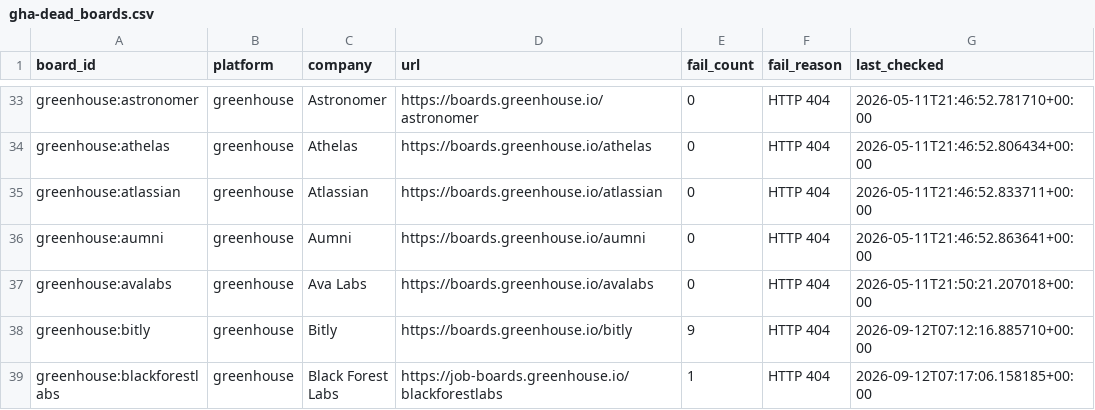
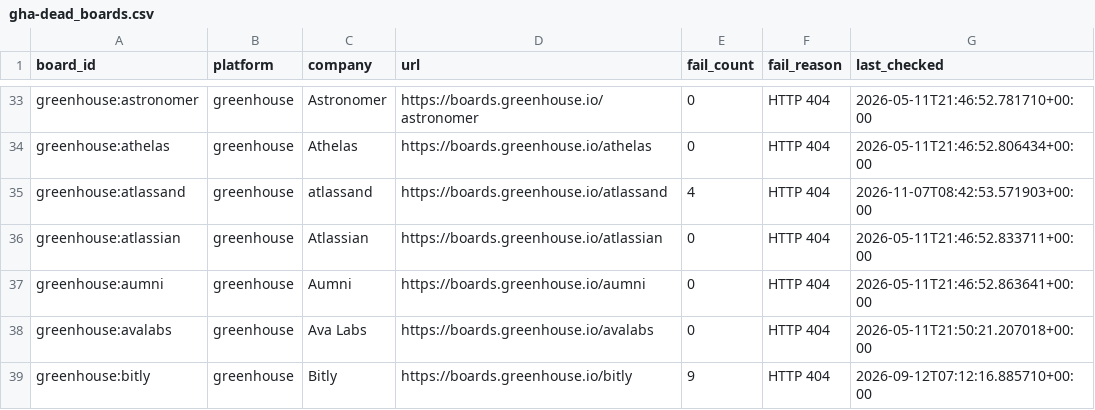
Before and after one commit to likithreddy25/job-radar, a CSV file: state/gha-dead_boards.csv, drawn as a sheet; only a part is shown, gaps mark what is left out; the shorter side is filled out with more unchanged rows.

```diff
--- a/state/gha-dead_boards.csv
+++ b/state/gha-dead_boards.csv
@@ -34,2 +34,3 @@ greenhouse:astronomer,greenhouse,Astronomer,https://boards.greenhouse.io/astrono
 greenhouse:athelas,greenhouse,Athelas,https://boards.greenhouse.io/athelas,0,HTTP 404,2026-05-11T21:46:52.806434+00:00
+greenhouse:atlassand,greenhouse,atlassand,https://boards.greenhouse.io/atlassand,4,HTTP 404,2026-11-07T08:42:53.571903+00:00
 greenhouse:atlassian,greenhouse,Atlassian,https://boards.greenhouse.io/atlassian,0,HTTP 404,2026-05-11T21:46:52.833711+00:00
```
Also changed, not shown: 1 other file.
